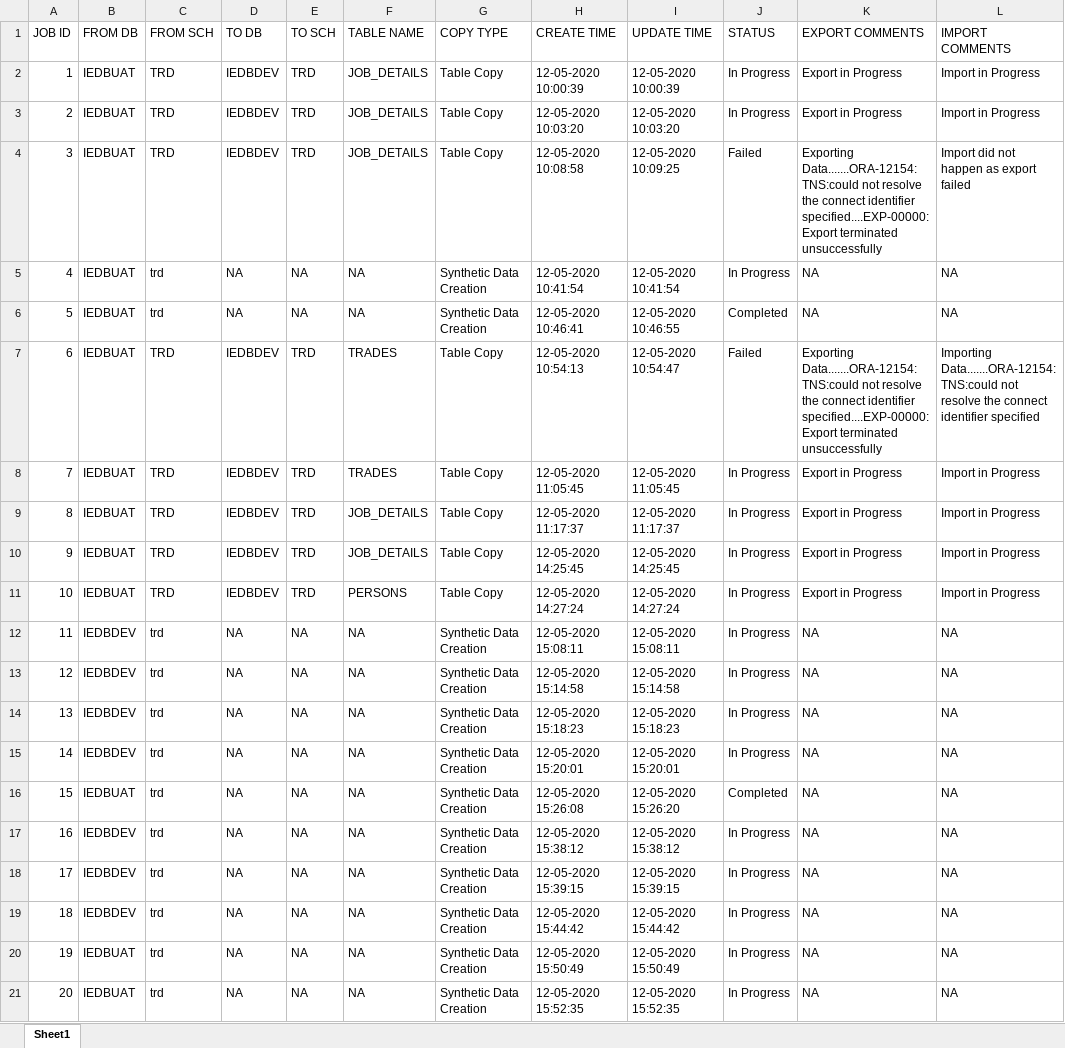
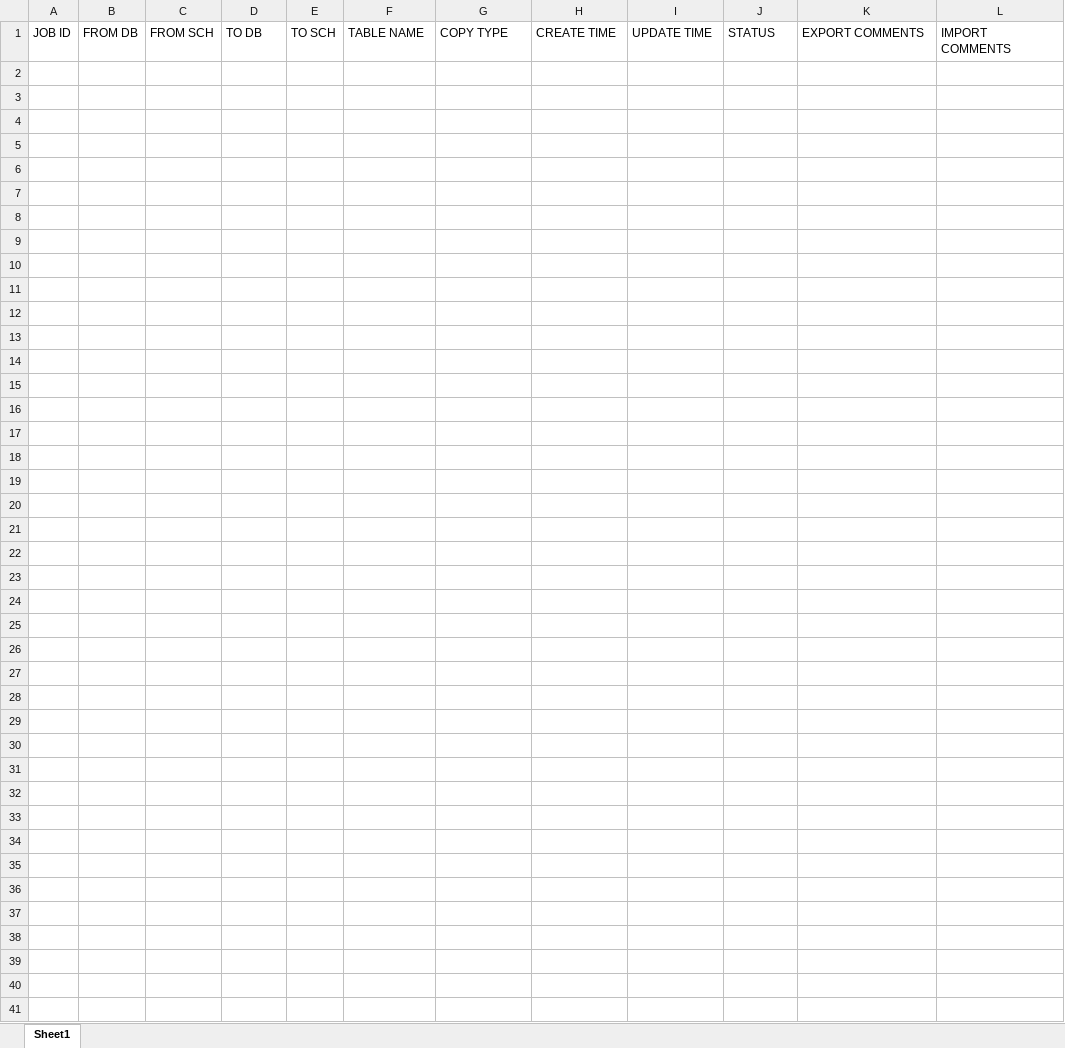
Before and after one commit to VishakhaBadiani/DataCopyTool, an Excel workbook: demo/Job_Details.xlsx, sheet Sheet1, drawn as a sheet; only a part is shown; values as stored, in another font and other column widths than the file's, no borders; the diff covers the shown part only; the diff names each change by its address in the sheet, - before the commit and + after, or states it on an @@ line.

```diff
--- a/demo/Job_Details.xlsx (sheet Sheet1)
+++ b/demo/Job_Details.xlsx (sheet Sheet1)
-row 2: 1 | IEDBUAT | TRD | IEDBDEV | TRD | JOB_DETAILS | Table Copy | 12-05-2020 10:00:39 | 12-05-2020 10:00:39 | In Progress | Export in Progress | Import in Progress
-row 3: 2 | IEDBUAT | TRD | IEDBDEV | TRD | JOB_DETAILS | Table Copy | 12-05-2020 10:03:20 | 12-05-2020 10:03:20 | In Progress | Export in Progress | Import in Progress
-row 4: 3 | IEDBUAT | TRD | IEDBDEV | TRD | JOB_DETAILS | Table Copy | 12-05-2020 10:08:58 | 12-05-2020 10:09:25 | Failed | Exporting Data.......ORA-12154: TNS:could not resolve the connect identifier specified....EXP-00000: Export terminated unsuccessfully | Import did not happen as export failed
-row 5: 4 | IEDBUAT | trd | NA | NA | NA | Synthetic Data Creation | 12-05-2020 10:41:54 | 12-05-2020 10:41:54 | In Progress | NA | NA
-row 6: 5 | IEDBUAT | trd | NA | NA | NA | Synthetic Data Creation | 12-05-2020 10:46:41 | 12-05-2020 10:46:55 | Completed | NA | NA
-row 7: 6 | IEDBUAT | TRD | IEDBDEV | TRD | TRADES | Table Copy | 12-05-2020 10:54:13 | 12-05-2020 10:54:47 | Failed | Exporting Data.......ORA-12154: TNS:could not resolve the connect identifier specified....EXP-00000: Export terminated unsuccessfully | Importing Data.......ORA-12154: TNS:could not resolve the connect identifier specified
-row 8: 7 | IEDBUAT | TRD | IEDBDEV | TRD | TRADES | Table Copy | 12-05-2020 11:05:45 | 12-05-2020 11:05:45 | In Progress | Export in Progress | Import in Progress
-row 9: 8 | IEDBUAT | TRD | IEDBDEV | TRD | JOB_DETAILS | Table Copy | 12-05-2020 11:17:37 | 12-05-2020 11:17:37 | In Progress | Export in Progress | Import in Progress
-row 10: 9 | IEDBUAT | TRD | IEDBDEV | TRD | JOB_DETAILS | Table Copy | 12-05-2020 14:25:45 | 12-05-2020 14:25:45 | In Progress | Export in Progress | Import in Progress
-row 11: 10 | IEDBUAT | TRD | IEDBDEV | TRD | PERSONS | Table Copy | 12-05-2020 14:27:24 | 12-05-2020 14:27:24 | In Progress | Export in Progress | Import in Progress
-row 12: 11 | IEDBDEV | trd | NA | NA | NA | Synthetic Data Creation | 12-05-2020 15:08:11 | 12-05-2020 15:08:11 | In Progress | NA | NA
-row 13: 12 | IEDBDEV | trd | NA | NA | NA | Synthetic Data Creation | 12-05-2020 15:14:58 | 12-05-2020 15:14:58 | In Progress | NA | NA
-row 14: 13 | IEDBDEV | trd | NA | NA | NA | Synthetic Data Creation | 12-05-2020 15:18:23 | 12-05-2020 15:18:23 | In Progress | NA | NA
-row 15: 14 | IEDBDEV | trd | NA | NA | NA | Synthetic Data Creation | 12-05-2020 15:20:01 | 12-05-2020 15:20:01 | In Progress | NA | NA
-row 16: 15 | IEDBUAT | trd | NA | NA | NA | Synthetic Data Creation | 12-05-2020 15:26:08 | 12-05-2020 15:26:20 | Completed | NA | NA
-row 17: 16 | IEDBDEV | trd | NA | NA | NA | Synthetic Data Creation | 12-05-2020 15:38:12 | 12-05-2020 15:38:12 | In Progress | NA | NA
-row 18: 17 | IEDBDEV | trd | NA | NA | NA | Synthetic Data Creation | 12-05-2020 15:39:15 | 12-05-2020 15:39:15 | In Progress | NA | NA
-row 19: 18 | IEDBDEV | trd | NA | NA | NA | Synthetic Data Creation | 12-05-2020 15:44:42 | 12-05-2020 15:44:42 | In Progress | NA | NA
-row 20: 19 | IEDBUAT | trd | NA | NA | NA | Synthetic Data Creation | 12-05-2020 15:50:49 | 12-05-2020 15:50:49 | In Progress | NA | NA
-row 21: 20 | IEDBUAT | trd | NA | NA | NA | Synthetic Data Creation | 12-05-2020 15:52:35 | 12-05-2020 15:52:35 | In Progress | NA | NA
```
Also changed, not shown: 71 removed rows elsewhere in this sheet, 10 other files.
